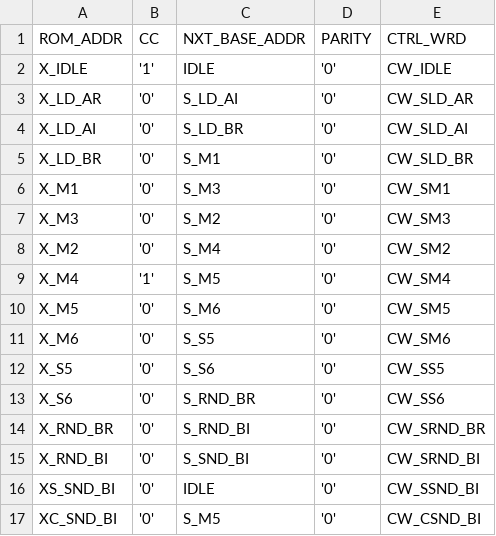
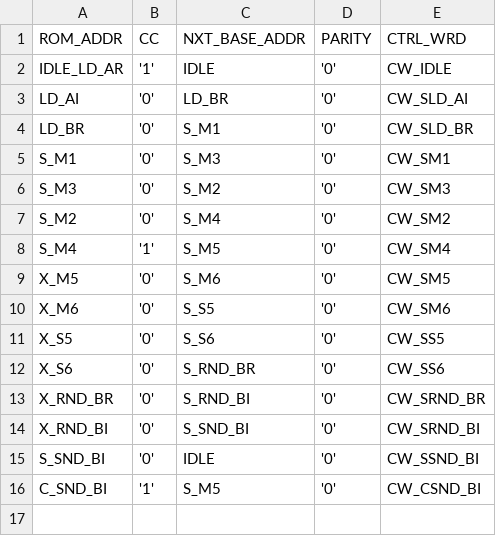
Before and after one commit to LucaLombardini/fft_sylvester_ii, a CSV file: project_files/rom_even.csv, drawn as a sheet.

```diff
--- a/project_files/rom_even.csv
+++ b/project_files/rom_even.csv
@@ -1,10 +1,9 @@
 ROM_ADDR,CC,NXT_BASE_ADDR,PARITY,CTRL_WRD
-X_IDLE,'1',IDLE,'0',CW_IDLE
-X_LD_AR,'0',S_LD_AI,'0',CW_SLD_AR
-X_LD_AI,'0',S_LD_BR,'0',CW_SLD_AI
-X_LD_BR,'0',S_M1,'0',CW_SLD_BR
-X_M1,'0',S_M3,'0',CW_SM1
-X_M3,'0',S_M2,'0',CW_SM3
-X_M2,'0',S_M4,'0',CW_SM2
-X_M4,'1',S_M5,'0',CW_SM4
+IDLE_LD_AR,'1',IDLE,'0',CW_IDLE
+LD_AI,'0',LD_BR,'0',CW_SLD_AI
+LD_BR,'0',S_M1,'0',CW_SLD_BR
+S_M1,'0',S_M3,'0',CW_SM1
+S_M3,'0',S_M2,'0',CW_SM3
+S_M2,'0',S_M4,'0',CW_SM2
+S_M4,'1',S_M5,'0',CW_SM4
 X_M5,'0',S_M6,'0',CW_SM5
@@ -15,3 +14,3 @@ X_RND_BR,'0',S_RND_BI,'0',CW_SRND_BR
 X_RND_BI,'0',S_SND_BI,'0',CW_SRND_BI
-XS_SND_BI,'0',IDLE,'0',CW_SSND_BI
-XC_SND_BI,'0',S_M5,'0',CW_CSND_BI
+S_SND_BI,'0',IDLE,'0',CW_SSND_BI
+C_SND_BI,'1',S_M5,'0',CW_CSND_BI
```
Also changed, not shown: project_files/labels.csv, project_files/rom_odd.csv, 6 other files.
